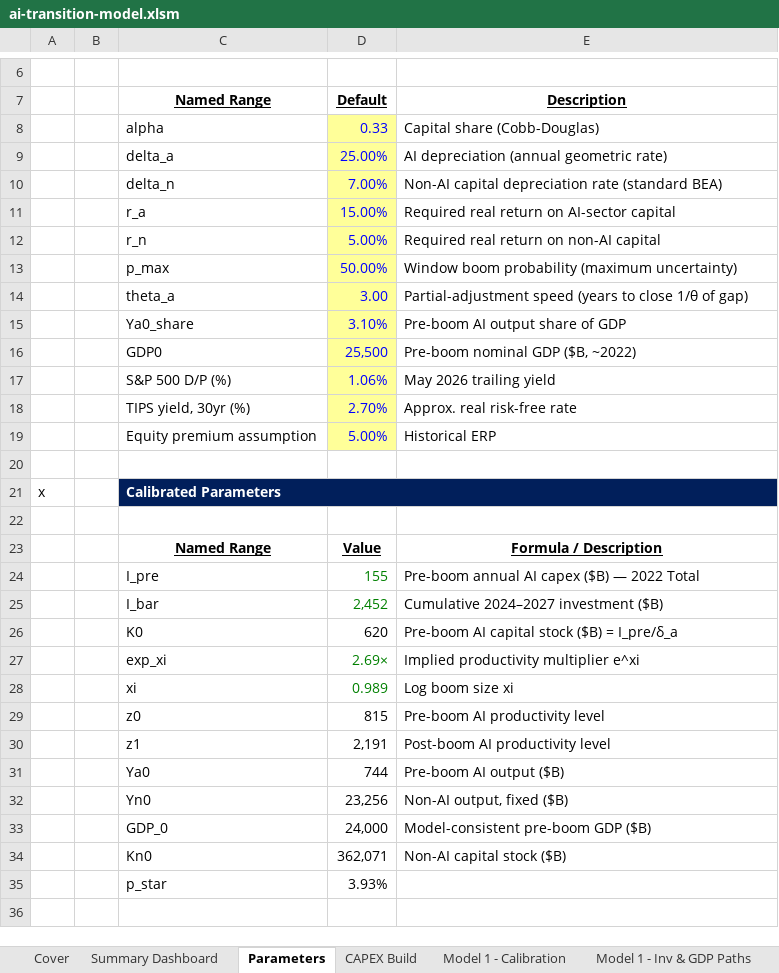
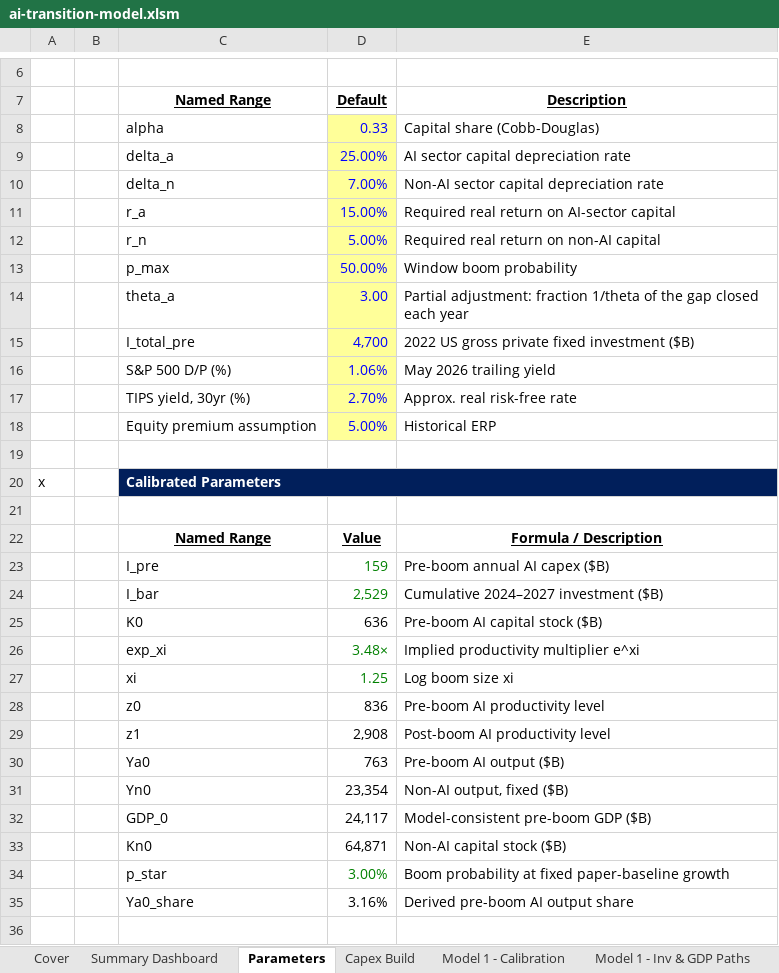
Before and after one commit to jwachter3/jwachter3.github.io, an Excel workbook: research/ai-transition/ai-transition-model.xlsm, sheet Parameters, drawn as a sheet; only a part is shown, gaps mark what is left out; values as stored, in another font and other column widths than the file's, no borders; removed rows and columns are numbered as before the commit, all else as after; the diff names each change by its address in the sheet, - before the commit and + after, or states it on an @@ line.

Commit message:
Publish v3 with calibrated sensitivity and gradual-adjustment charts
Replace the public companion with the reviewed v3 workbook. Hold expected
AI productivity growth at the paper baseline when inputs change: p* is
3% at baseline and about 4.65% for delta=0.15. Point the four dashboard
GDP charts to the existing partial-adjustment results, matching the
paper's main-text paths. Preserve the fully adjusted comparison and VBA;
the partial-adjustment macro still needs to run after input changes.

Update the download page's last-updated date to October 11, 2026.

```diff
--- a/research/ai-transition/ai-transition-model.xlsm (sheet Parameters)
+++ b/research/ai-transition/ai-transition-model.xlsm (sheet Parameters)
-sheet tab: CAPEX Build
+sheet tab: Capex Build
-E9: AI depreciation (annual geometric rate)
+E9: AI sector capital depreciation rate
-E10: Non-AI capital depreciation rate (standard BEA)
+E10: Non-AI sector capital depreciation rate
-E13: Window boom probability (maximum uncertainty)
+E13: Window boom probability
-E14: Partial-adjustment speed (years to close 1/θ of gap)
+E14: Partial adjustment: fraction 1/theta of the gap closed each year
-row 15:  |  | Ya0_share | 3.10% | Pre-boom AI output share of GDP
-row 16:  |  | GDP0 | 25,500 | Pre-boom nominal GDP ($B, ~2022)
+row 15:  |  | I_total_pre | 4,700 | 2022 US gross private fixed investment ($B)
-row 24:  |  | I_pre | 155 | Pre-boom annual AI capex ($B) — 2022 Total
+row 23:  |  | I_pre | 159 | Pre-boom annual AI capex ($B)
-D24: 2,452
+D24: 2,529
-row 26:  |  | K0 | 620 | Pre-boom AI capital stock ($B) = I_pre/δ_a
+row 25:  |  | K0 | 636 | Pre-boom AI capital stock ($B)
-D26: 2.69×
+D26: 3.48×
-D27: 0.989
+D27: 1.25
-D28: 815
+D28: 836
-D29: 2,191
+D29: 2,908
-D30: 744
+D30: 763
-D31: 23,256
+D31: 23,354
-D32: 24,000
+D32: 24,117
-D33: 362,071
+D33: 64,871
-row 35:  |  | p_star | 3.93%
+row 34:  |  | p_star | 3.00% | Boom probability at fixed paper-baseline growth
+row 35:  |  | Ya0_share | 3.16% | Derived pre-boom AI output share
```
Also changed, not shown: sheet Model 1 - Inv & GDP Paths, sheet Model 1 - Calibration, sheet Model 2 - Riskfree and ERP, sheet Cover, sheet Summary Dashboard, other sheet tabs, formulas that keep their value, charts or pictures, 1 other file.
